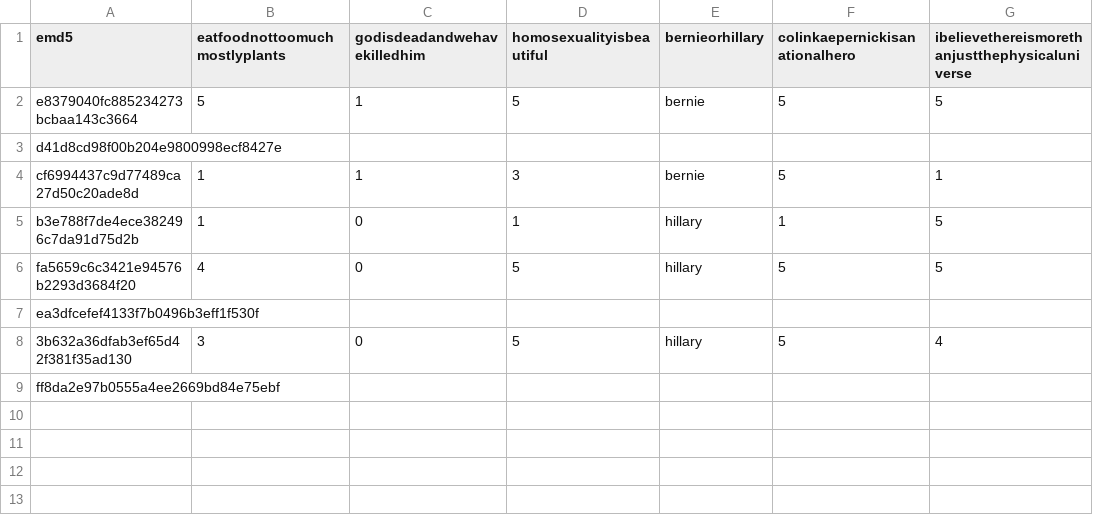
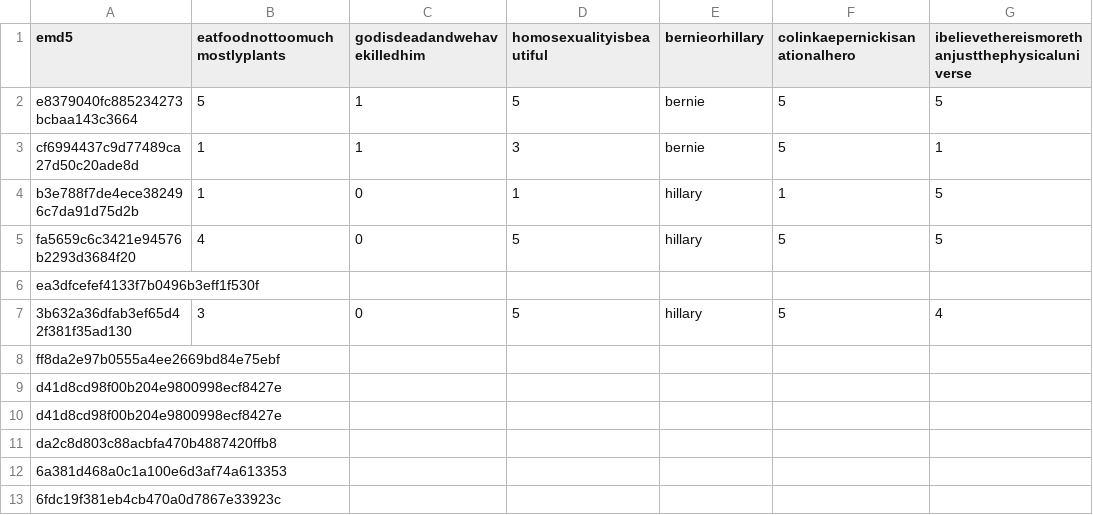
Before and after one commit to willpettengill/willpettengill.github.io, a CSV file: ai_astrology/survey.csv, drawn as a sheet; only a part is shown; rows hold the shown columns only; the diff names each change by its address in the sheet, - before the commit and + after, or states it on an @@ line.

```diff
--- a/ai_astrology/survey.csv
+++ b/ai_astrology/survey.csv
@@ row 3 moved to row 9: d41d8cd98f00b204e9800998ecf8427e @@
+row 10: d41d8cd98f00b204e9800998ecf8427e
+row 11: da2c8d803c88acbfa470b4887420ffb8
+row 12: 6a381d468a0c1a100e6d3af74a613353
+row 13: 6fdc19f381eb4cb470a0d7867e33923c
```
Also changed, not shown: 4 other files.
